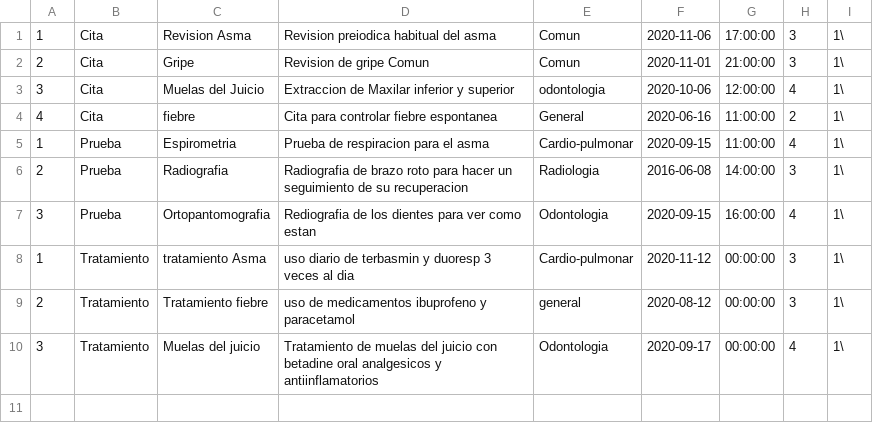
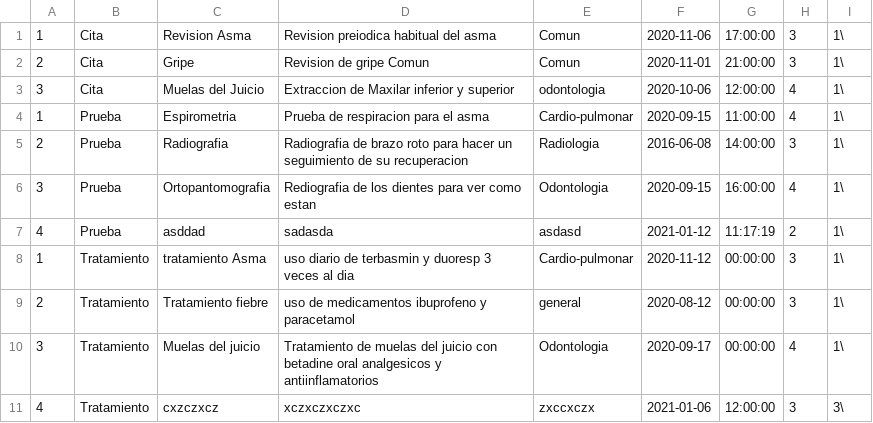
Before and after one commit to suhartx/Proyecto, a CSV file: Procedimientos.csv, drawn as a sheet; removed rows and columns are numbered as before the commit, all else as after; the diff names each change by its address in the sheet, - before the commit and + after, or states it on an @@ line.

```diff
--- a/Procedimientos.csv
+++ b/Procedimientos.csv
-row 4: 4 | Cita | fiebre | Cita para controlar fiebre espontanea | General | 2020-06-16 | 11:00:00 | 2 | 1\
+row 7: 4 | Prueba | asddad | sadasda | asdasd | 2021-01-12 | 11:17:19 | 2 | 1\
+row 11: 4 | Tratamiento | cxzczxcz | xczxczxczxc | zxccxczx | 2021-01-06 | 12:00:00 | 3 | 3\
```
Also changed, not shown: Medicamentos.csv, 22 other files.
